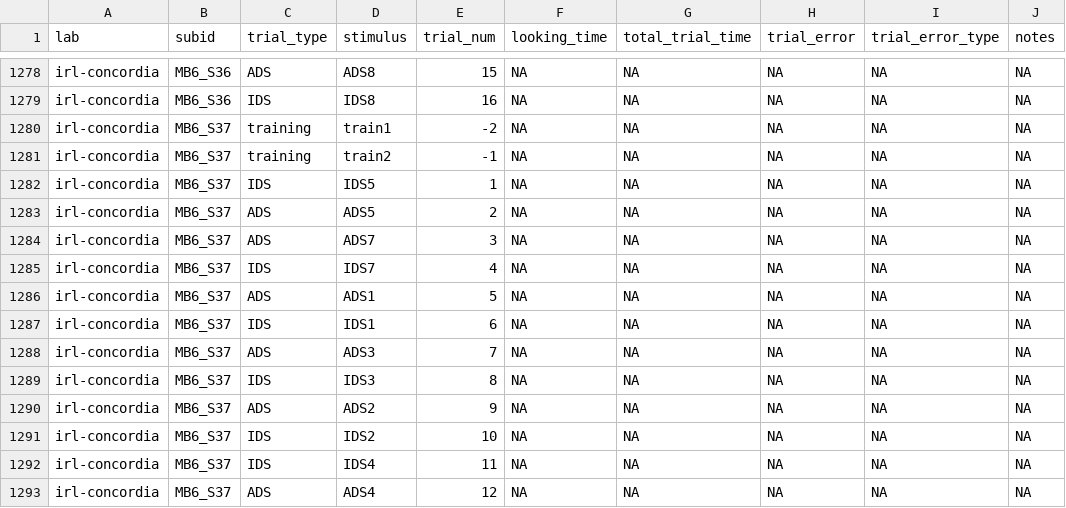
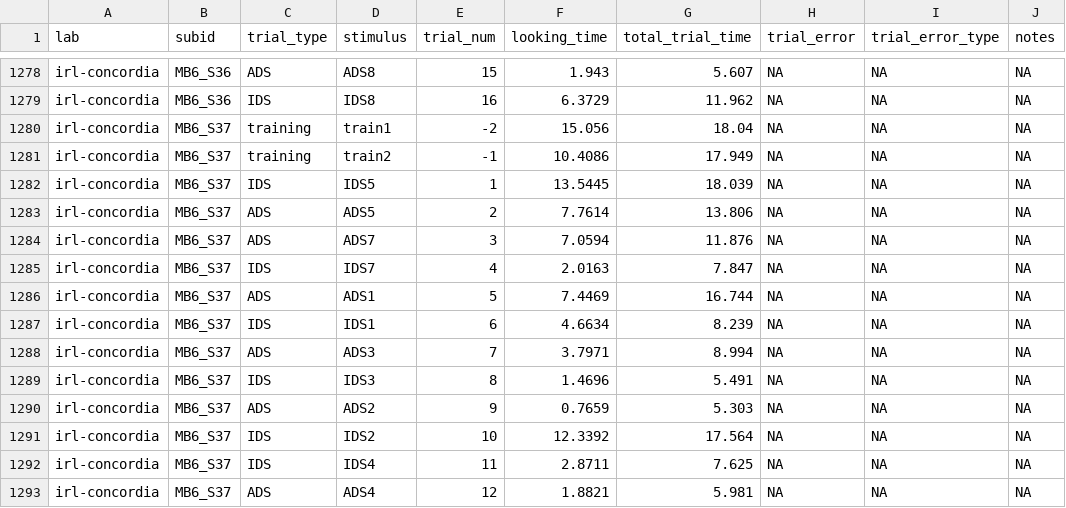
Before and after one commit to MegMastro/ManyBabies1, a CSV file: data/MB1_TrialData.csv, drawn as a sheet; only a part is shown, gaps mark what is left out; the diff covers the shown part only.

```diff
--- a/data/MB1_TrialData.csv
+++ b/data/MB1_TrialData.csv
@@ -1278,16 +1278,16 @@
-"irl-concordia","MB6_S36","ADS","ADS8",15,NA,NA,NA,NA,NA
-"irl-concordia","MB6_S36","IDS","IDS8",16,NA,NA,NA,NA,NA
-"irl-concordia","MB6_S37","training","train1",-2,NA,NA,NA,NA,NA
-"irl-concordia","MB6_S37","training","train2",-1,NA,NA,NA,NA,NA
-"irl-concordia","MB6_S37","IDS","IDS5",1,NA,NA,NA,NA,NA
-"irl-concordia","MB6_S37","ADS","ADS5",2,NA,NA,NA,NA,NA
-"irl-concordia","MB6_S37","ADS","ADS7",3,NA,NA,NA,NA,NA
-"irl-concordia","MB6_S37","IDS","IDS7",4,NA,NA,NA,NA,NA
-"irl-concordia","MB6_S37","ADS","ADS1",5,NA,NA,NA,NA,NA
-"irl-concordia","MB6_S37","IDS","IDS1",6,NA,NA,NA,NA,NA
-"irl-concordia","MB6_S37","ADS","ADS3",7,NA,NA,NA,NA,NA
-"irl-concordia","MB6_S37","IDS","IDS3",8,NA,NA,NA,NA,NA
-"irl-concordia","MB6_S37","ADS","ADS2",9,NA,NA,NA,NA,NA
-"irl-concordia","MB6_S37","IDS","IDS2",10,NA,NA,NA,NA,NA
-"irl-concordia","MB6_S37","IDS","IDS4",11,NA,NA,NA,NA,NA
-"irl-concordia","MB6_S37","ADS","ADS4",12,NA,NA,NA,NA,NA
+"irl-concordia","MB6_S36","ADS","ADS8",15,1.943,5.607,NA,NA,NA
+"irl-concordia","MB6_S36","IDS","IDS8",16,6.3729,11.962,NA,NA,NA
+"irl-concordia","MB6_S37","training","train1",-2,15.056,18.04,NA,NA,NA
+"irl-concordia","MB6_S37","training","train2",-1,10.4086,17.949,NA,NA,NA
+"irl-concordia","MB6_S37","IDS","IDS5",1,13.5445,18.039,NA,NA,NA
+"irl-concordia","MB6_S37","ADS","ADS5",2,7.7614,13.806,NA,NA,NA
+"irl-concordia","MB6_S37","ADS","ADS7",3,7.0594,11.876,NA,NA,NA
+"irl-concordia","MB6_S37","IDS","IDS7",4,2.0163,7.847,NA,NA,NA
+"irl-concordia","MB6_S37","ADS","ADS1",5,7.4469,16.744,NA,NA,NA
+"irl-concordia","MB6_S37","IDS","IDS1",6,4.6634,8.239,NA,NA,NA
+"irl-concordia","MB6_S37","ADS","ADS3",7,3.7971,8.994,NA,NA,NA
+"irl-concordia","MB6_S37","IDS","IDS3",8,1.4696,5.491,NA,NA,NA
+"irl-concordia","MB6_S37","ADS","ADS2",9,0.7659,5.303,NA,NA,NA
+"irl-concordia","MB6_S37","IDS","IDS2",10,12.3392,17.564,NA,NA,NA
+"irl-concordia","MB6_S37","IDS","IDS4",11,2.8711,7.625,NA,NA,NA
+"irl-concordia","MB6_S37","ADS","ADS4",12,1.8821,5.981,NA,NA,NA
```
Also changed, not shown: 102 edited cells elsewhere in this file, data/MB1_TrialDataUpdated.csv, 2 other files.
